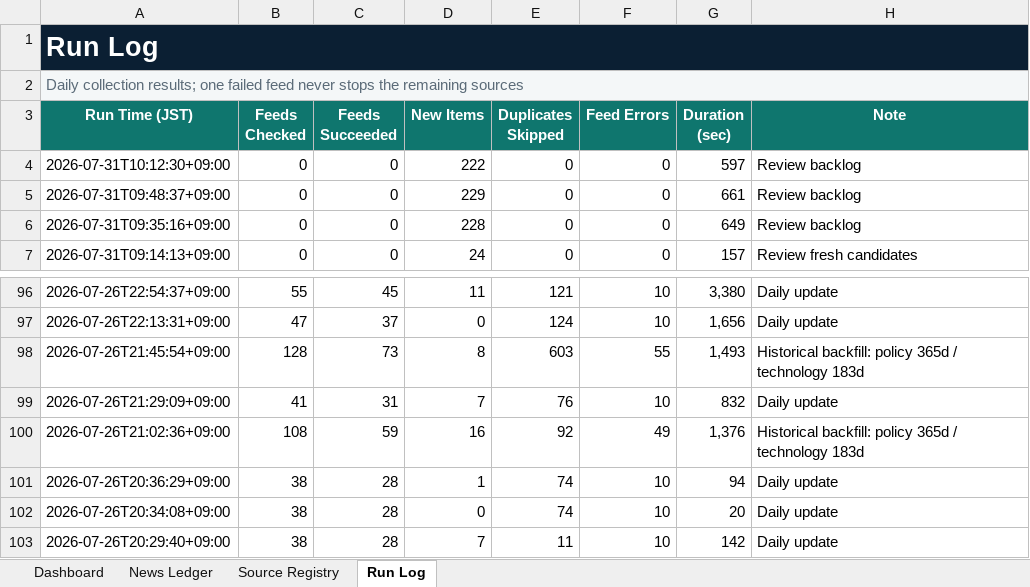
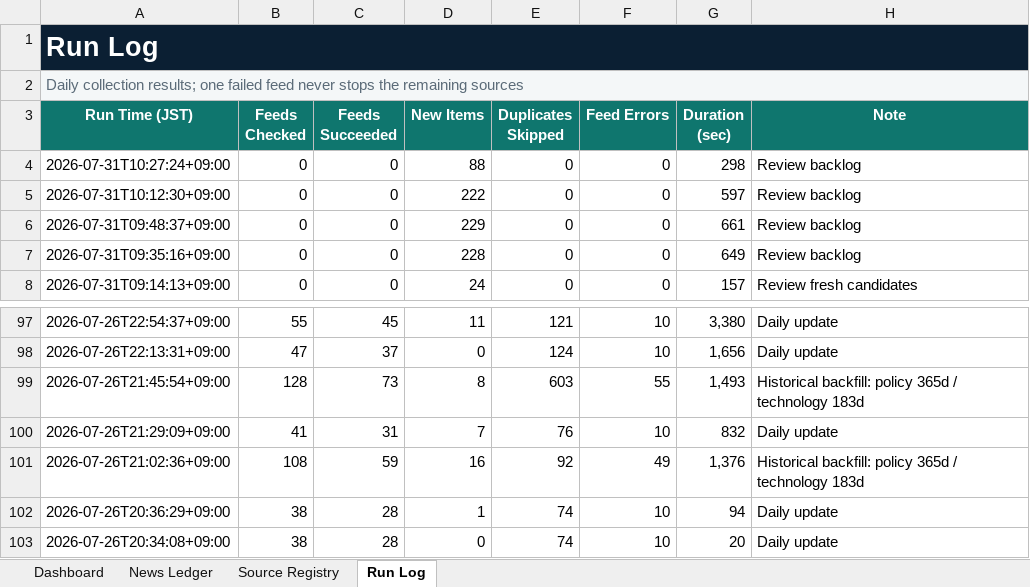
Before and after one commit to yagiharuka/innovation-news, an Excel workbook: docs/innovation_news_ledger.xlsx, sheet Run Log, drawn as a sheet; only a part is shown, gaps mark what is left out; values as stored, in another font and other column widths than the file's, no borders; table styles not drawn; removed rows and columns are numbered as before the commit, all else as after; the diff names each change by its address in the sheet, - before the commit and + after, or states it on an @@ line.

```diff
--- a/docs/innovation_news_ledger.xlsx (sheet Run Log)
+++ b/docs/innovation_news_ledger.xlsx (sheet Run Log)
+row 4: 2026-07-31T10:27:24+09:00 | 0 | 0 | 88 | 0 | 0 | 298 | Review backlog
-row 103: 2026-07-26T20:29:40+09:00 | 38 | 28 | 7 | 11 | 10 | 142 | Daily update
```
Also changed, not shown: sheet News Ledger, sheet Dashboard, 5 other files.
